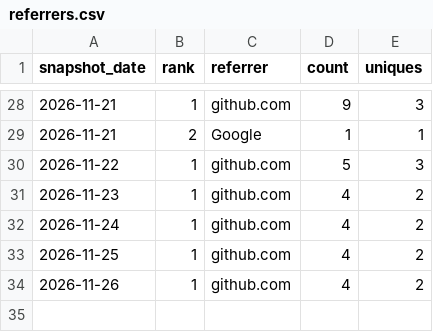
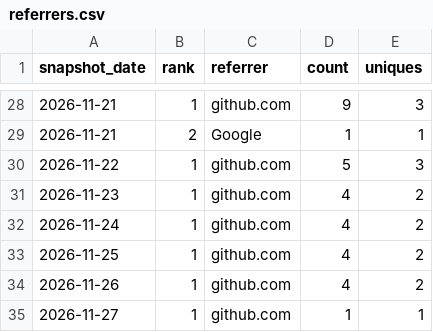
Before and after one commit to danielep71/VBA-PERFORMANCE_MANAGER, a CSV file: data/referrers.csv, drawn as a sheet; only a part is shown, gaps mark what is left out.

```diff
--- a/data/referrers.csv
+++ b/data/referrers.csv
@@ -34 +34,2 @@ snapshot_date,rank,referrer,count,uniques
 2026-11-26,1,github.com,4,2
+2026-11-27,1,github.com,1,1
```
Also changed, not shown: data/popular_paths.csv, data/traffic.csv, 2 other files.
